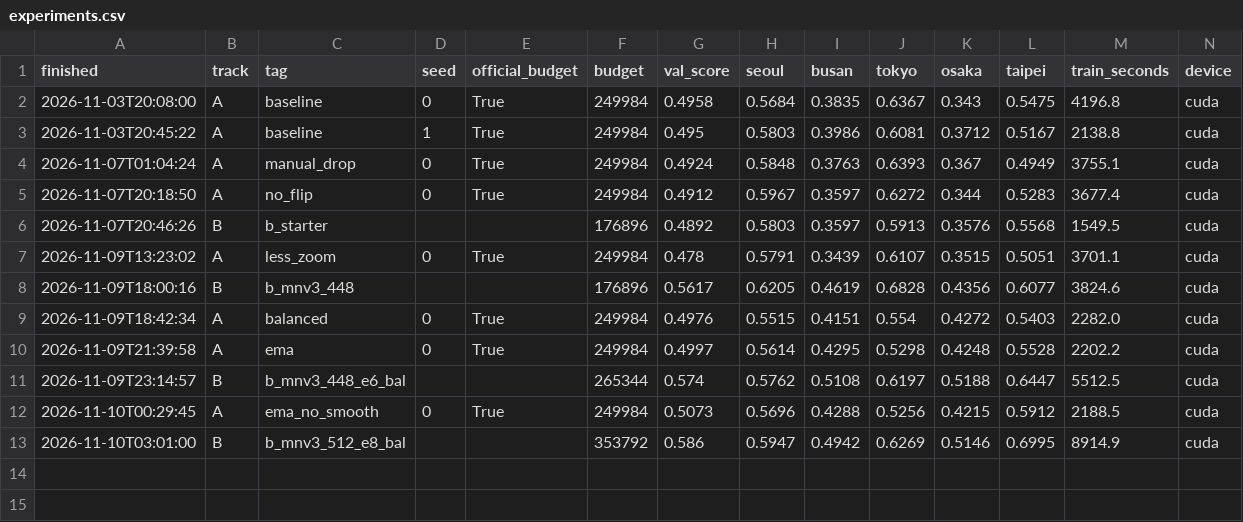
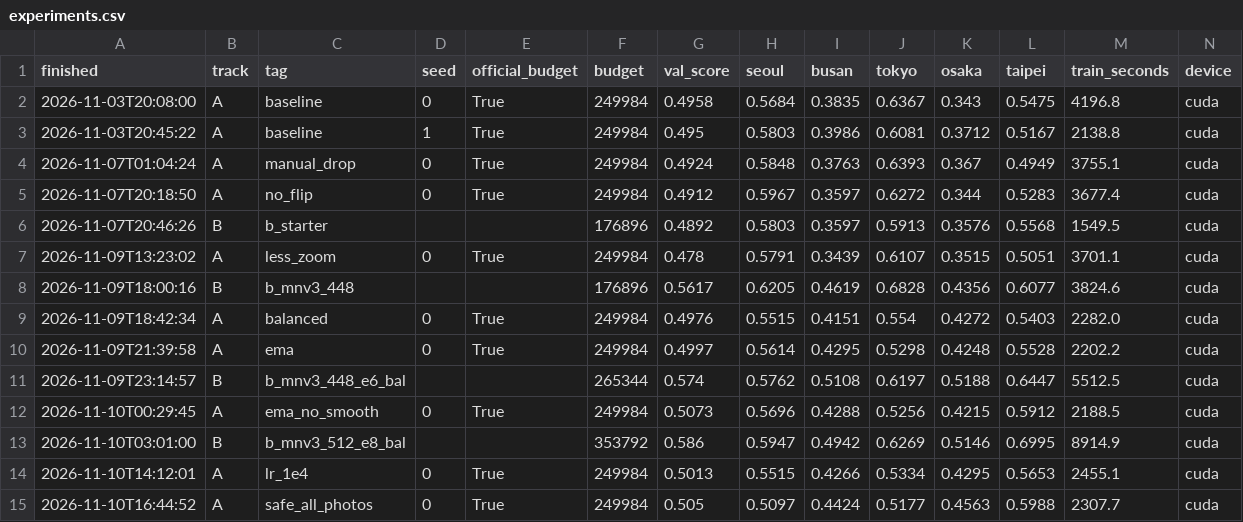
Before and after one commit to geelsnordin-bot/mas1004-assignment2, a CSV file: long_report/outputs/experiments.csv, drawn as a sheet; only a part is shown; rows hold the shown columns only; the diff names each change by its address in the sheet, - before the commit and + after, or states it on an @@ line.

```diff
--- a/long_report/outputs/experiments.csv
+++ b/long_report/outputs/experiments.csv
+row 14: 2026-11-10T14:12:01 | A | lr_1e4 | 0 | True | 249984 | 0.5013 | 0.5515 | 0.4266 | 0.5334 | 0.4295 | 0.5653 | 2455.1 | cuda
+row 15: 2026-11-10T16:44:52 | A | safe_all_photos | 0 | True | 249984 | 0.505 | 0.5097 | 0.4424 | 0.5177 | 0.4563 | 0.5988 | 2307.7 | cuda
```
Also changed, not shown: experiments.csv, 9 other files.
